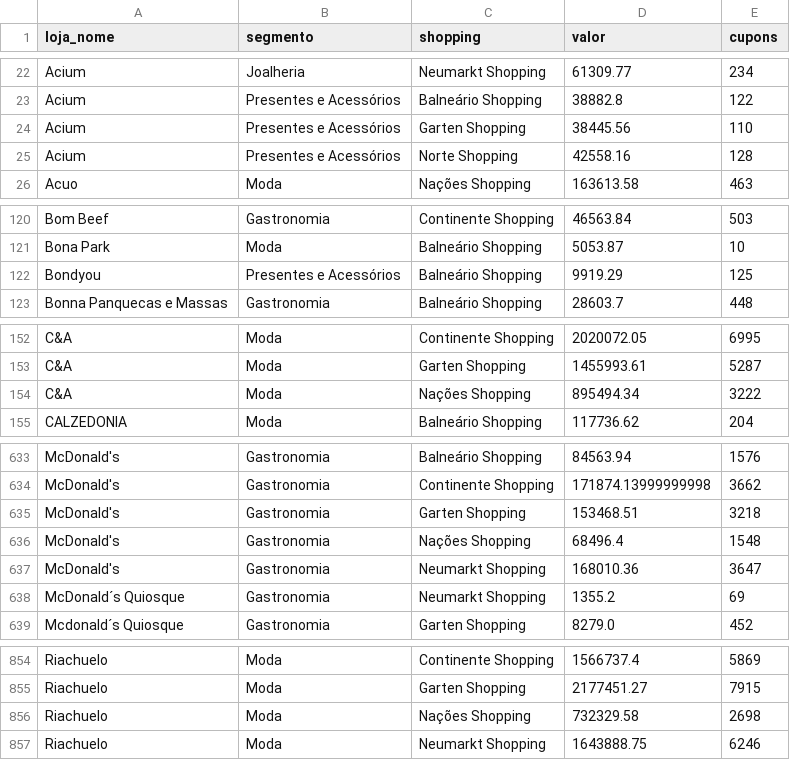
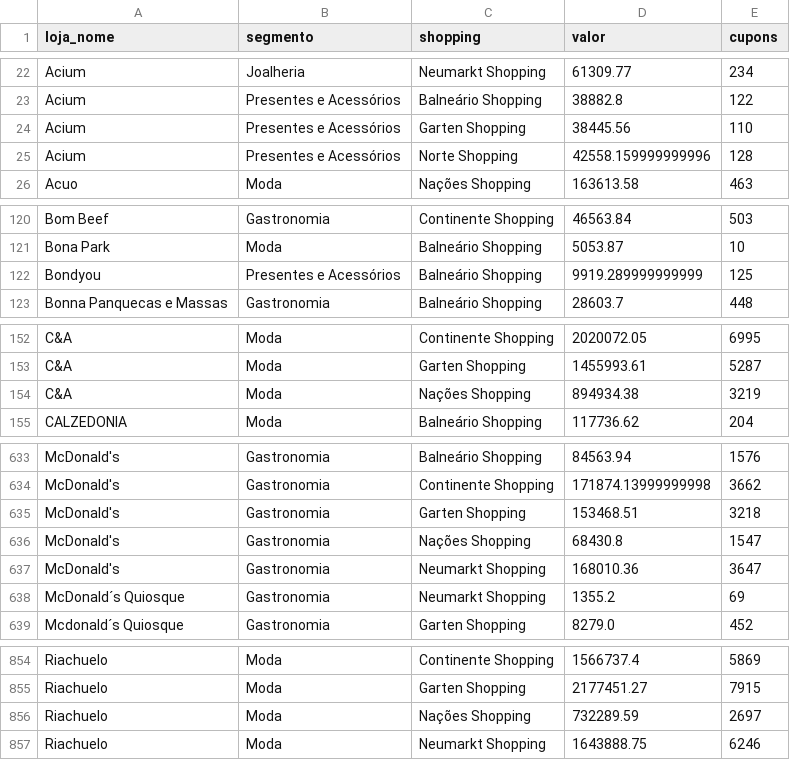
Before and after one commit to grupoalmeidajunior/shopping-relacionamento, a CSV file: Resultados/Por_Ano/2025/RFV/loja_info.csv, drawn as a sheet; only a part is shown, gaps mark what is left out; the diff covers the shown part only.

```diff
--- a/Resultados/Por_Ano/2025/RFV/loja_info.csv
+++ b/Resultados/Por_Ano/2025/RFV/loja_info.csv
@@ -24,3 +24,3 @@ Acium,Presentes e Acessórios,Balneário Shopping,38882.8,122
 Acium,Presentes e Acessórios,Garten Shopping,38445.56,110
-Acium,Presentes e Acessórios,Norte Shopping,42558.16,128
+Acium,Presentes e Acessórios,Norte Shopping,42558.159999999996,128
 Acuo,Moda,Nações Shopping,163613.58,463
@@ -121,3 +121,3 @@ Bom Beef,Gastronomia,Continente Shopping,46563.84,503
 Bona Park,Moda,Balneário Shopping,5053.87,10
-Bondyou,Presentes e Acessórios,Balneário Shopping,9919.29,125
+Bondyou,Presentes e Acessórios,Balneário Shopping,9919.289999999999,125
 Bonna Panquecas e Massas,Gastronomia,Balneário Shopping,28603.7,448
@@ -153,3 +153,3 @@ C&A,Moda,Continente Shopping,2020072.05,6995
 C&A,Moda,Garten Shopping,1455993.61,5287
-C&A,Moda,Nações Shopping,895494.34,3222
+C&A,Moda,Nações Shopping,894934.38,3219
 CALZEDONIA,Moda,Balneário Shopping,117736.62,204
@@ -635,3 +635,3 @@ McDonald's,Gastronomia,Continente Shopping,171874.13999999998,3662
 McDonald's,Gastronomia,Garten Shopping,153468.51,3218
-McDonald's,Gastronomia,Nações Shopping,68496.4,1548
+McDonald's,Gastronomia,Nações Shopping,68430.8,1547
 McDonald's,Gastronomia,Neumarkt Shopping,168010.36,3647
@@ -855,3 +855,3 @@ Riachuelo,Moda,Continente Shopping,1566737.4,5869
 Riachuelo,Moda,Garten Shopping,2177451.27,7915
-Riachuelo,Moda,Nações Shopping,732329.58,2698
+Riachuelo,Moda,Nações Shopping,732289.59,2697
 Riachuelo,Moda,Neumarkt Shopping,1643888.75,6246
```
Also changed, not shown: 1 edited cell elsewhere in this file, Resultados/Por_Mes/2025_01/RFV/loja_info.csv, Resultados/Por_Mes/2025_04/RFV/loja_info.csv, 31 other files.
